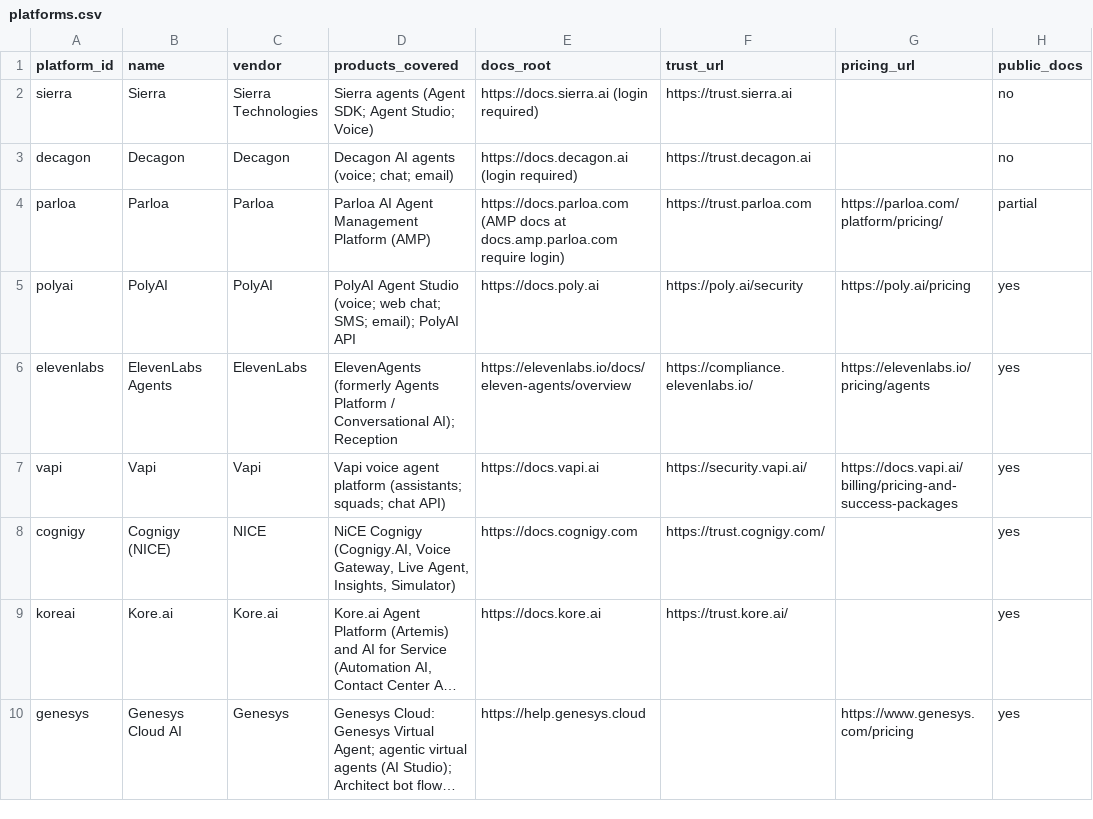
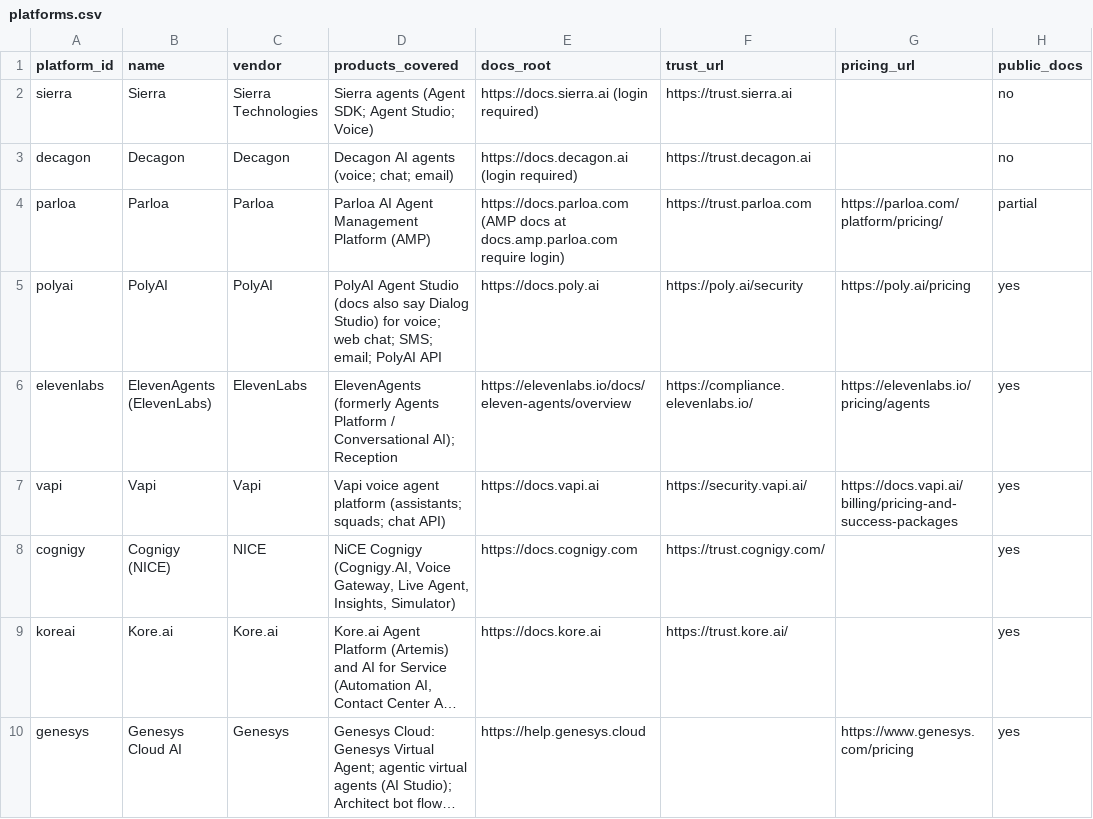
Before and after one commit to LucaDeAng/agent-platform-benchmark, a CSV file: data/platforms.csv, drawn as a sheet; only a part is shown; long unchanged cells end in …; the diff covers the shown part only; the diff names each change by its address in the sheet, - before the commit and + after, or states it on an @@ line.

```diff
--- a/data/platforms.csv
+++ b/data/platforms.csv
-D5 (products_covered): …Agent Studio (voice; web chat; SMS; email); PolyAI API
+D5 (products_covered): …Agent Studio (docs also say Dialog Studio) for voice; web chat; SMS; email; PolyAI API
-B6 (name): ElevenLabs Agents
+B6 (name): ElevenAgents (ElevenLabs)
```
Also changed, not shown: 6 edited cells elsewhere in this file, data/evidence.csv, 4 other files.
